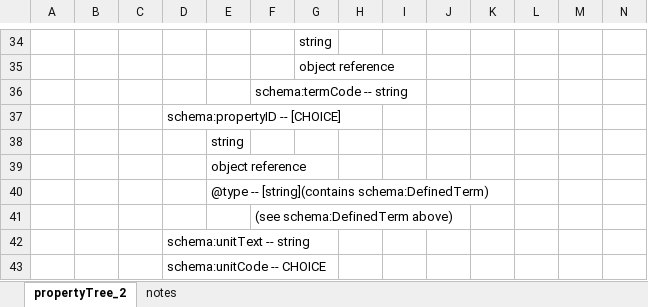
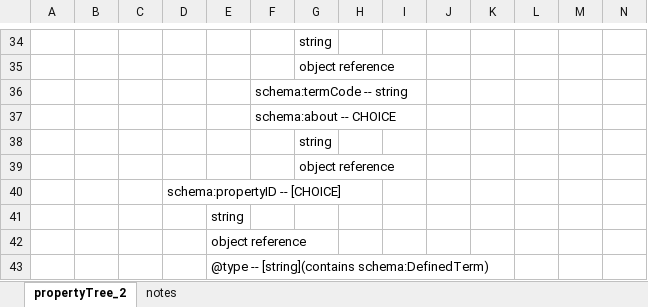
Before and after one commit to Cross-Domain-Interoperability-Framework/profile-datadescription, an Excel workbook: cdifDataDescriptionStructuredSchema_properties.xlsx, sheet propertyTree_2, drawn as a sheet; only a part is shown, gaps mark what is left out; the shorter side is filled out with more unchanged rows; values as stored, in another font and other column widths than the file's, no borders; the diff names each change by its address in the sheet, - before the commit and + after, or states it on an @@ line.

```diff
--- a/cdifDataDescriptionStructuredSchema_properties.xlsx (sheet propertyTree_2)
+++ b/cdifDataDescriptionStructuredSchema_properties.xlsx (sheet propertyTree_2)
+row 37:  |  |  |  |  | schema:about -- CHOICE
+row 38:  |  |  |  |  |  | string
+row 39:  |  |  |  |  |  | object reference
```
Also changed, not shown: sheet notes.
